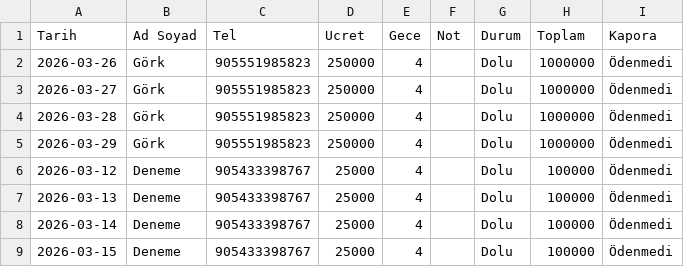
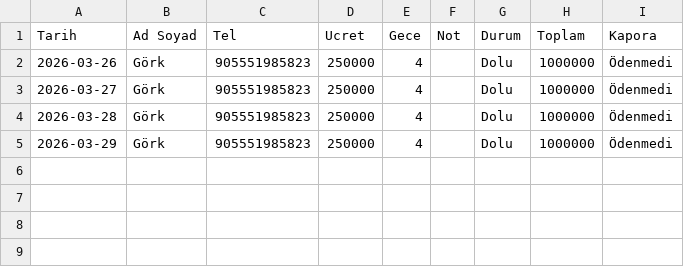
Before and after one commit to gorkeysdeniz/detayvalik, a CSV file: rez.csv, drawn as a sheet.

Commit message:
🔄 Rezervasyon Güncellendi

```diff
--- a/rez.csv
+++ b/rez.csv
@@ -5,5 +5 @@ Tarih,Ad Soyad,Tel,Ucret,Gece,Not,Durum,Toplam,Kapora
 2026-03-29,Görk,905551985823,250000,4,,Dolu,1000000,Ödenmedi
-2026-03-12,Deneme,905433398767,25000,4,,Dolu,100000,Ödenmedi
-2026-03-13,Deneme,905433398767,25000,4,,Dolu,100000,Ödenmedi
-2026-03-14,Deneme,905433398767,25000,4,,Dolu,100000,Ödenmedi
-2026-03-15,Deneme,905433398767,25000,4,,Dolu,100000,Ödenmedi
```
